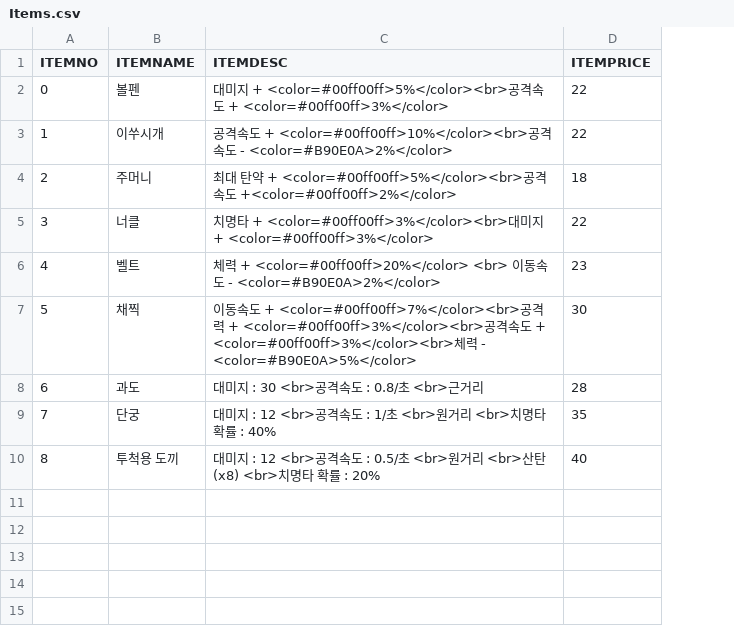
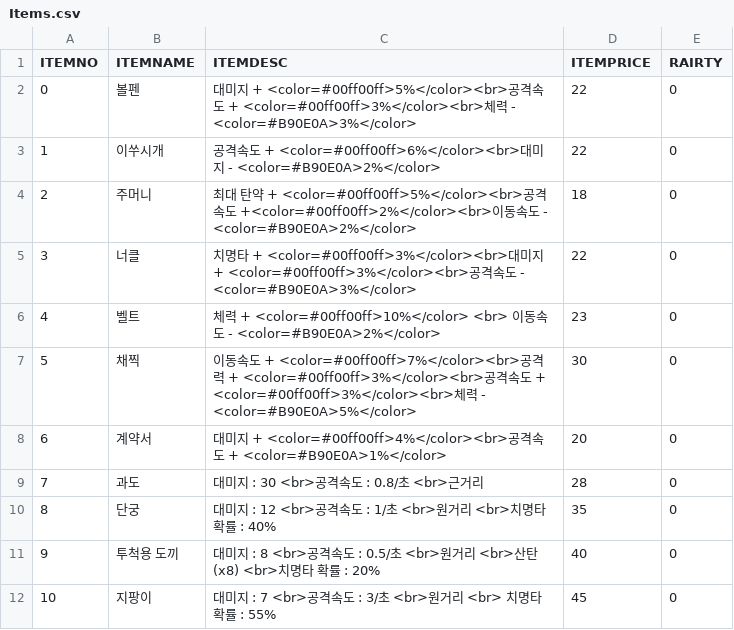
Before and after one commit to iolpplpojl/VamSirv, a CSV file: Sirv/Assets/Resources/Items.csv, drawn as a sheet; addresses are those after the commit; the diff names each change by its address in the sheet, - before the commit and + after, or states it on an @@ line.

```diff
--- a/Sirv/Assets/Resources/Items.csv
+++ b/Sirv/Assets/Resources/Items.csv
+column E (RAIRTY), rows 2-7: all 0; rows 9-11: all 0
-C2 (ITEMDESC): …+ <color=#00ff00ff>3%</color>
+C2 (ITEMDESC): …+ <color=#00ff00ff>3%</color><br>체력 - <color=#B90E0A>3%</color>
-C3 (ITEMDESC): …+ <color=#00ff00ff>10%</color><br>공격속도 -…
+C3 (ITEMDESC): …+ <color=#00ff00ff>6%</color><br>대미지 -…
-C4 (ITEMDESC): …도 +<color=#00ff00ff>2%</color>
+C4 (ITEMDESC): …도 +<color=#00ff00ff>2%</color><br>이동속도 - <color=#B90E0A>2%</color>
-C5 (ITEMDESC): …+ <color=#00ff00ff>3%</color>
+C5 (ITEMDESC): …+ <color=#00ff00ff>3%</color><br>공격속도 - <color=#B90E0A>3%</color>
-C6 (ITEMDESC): …+ <color=#00ff00ff>20%</color> <br> 이…
+C6 (ITEMDESC): …+ <color=#00ff00ff>10%</color> <br> 이…
+row 8: 6 | 계약서 | 대미지 + <color=#00ff00ff>4%</color><br>공격속도 + <color=#B90E0A>1%</color> | 20 | 0
@@ column A (ITEMNO) renumbered between rows 9 and 11 @@
-C11 (ITEMDESC): …미지 : 12 <br>공격속…
+C11 (ITEMDESC): …미지 : 8 <br>공격속…
+row 12: 10 | 지팡이 | 대미지 : 7 <br>공격속도 : 3/초 <br>원거리 <br> 치명타 확률 : 55% | 45 | 0
```
Also changed, not shown: 41 other files.
